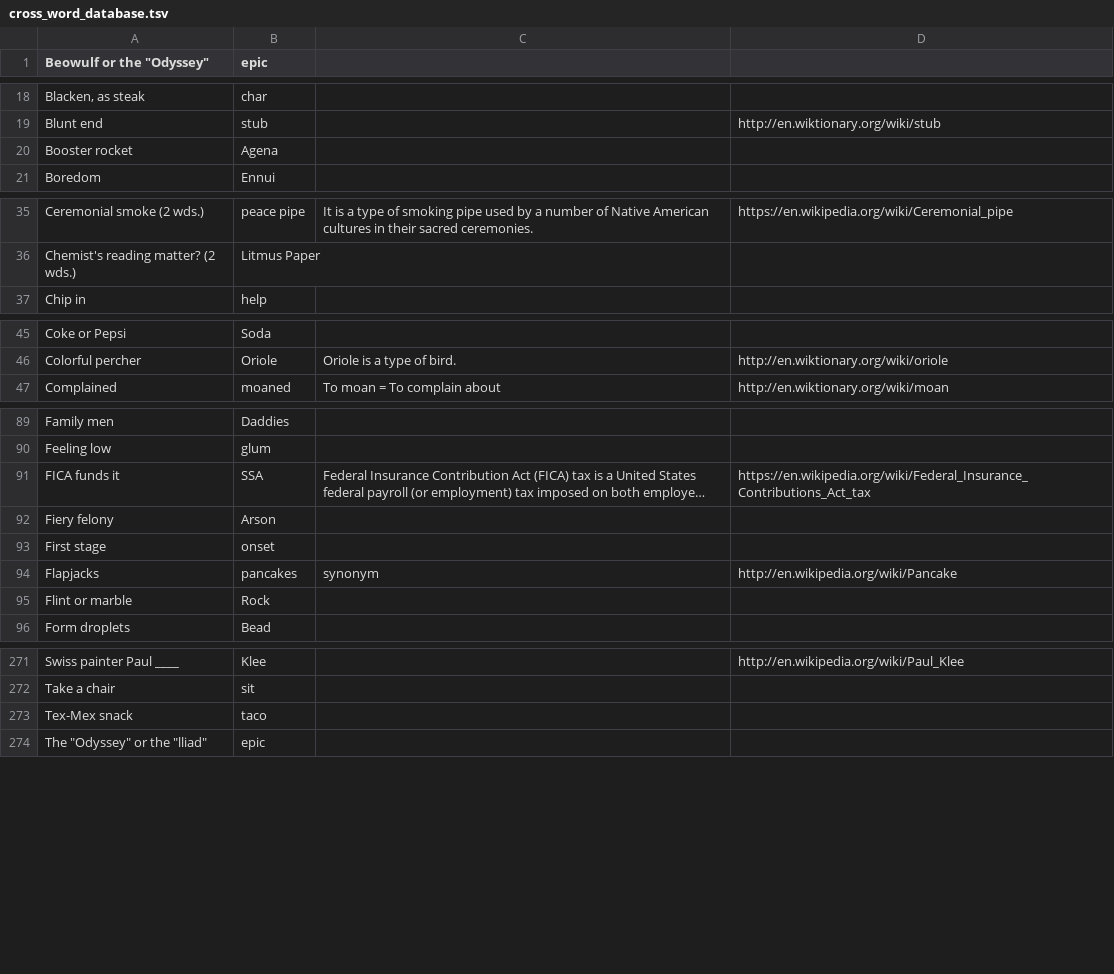
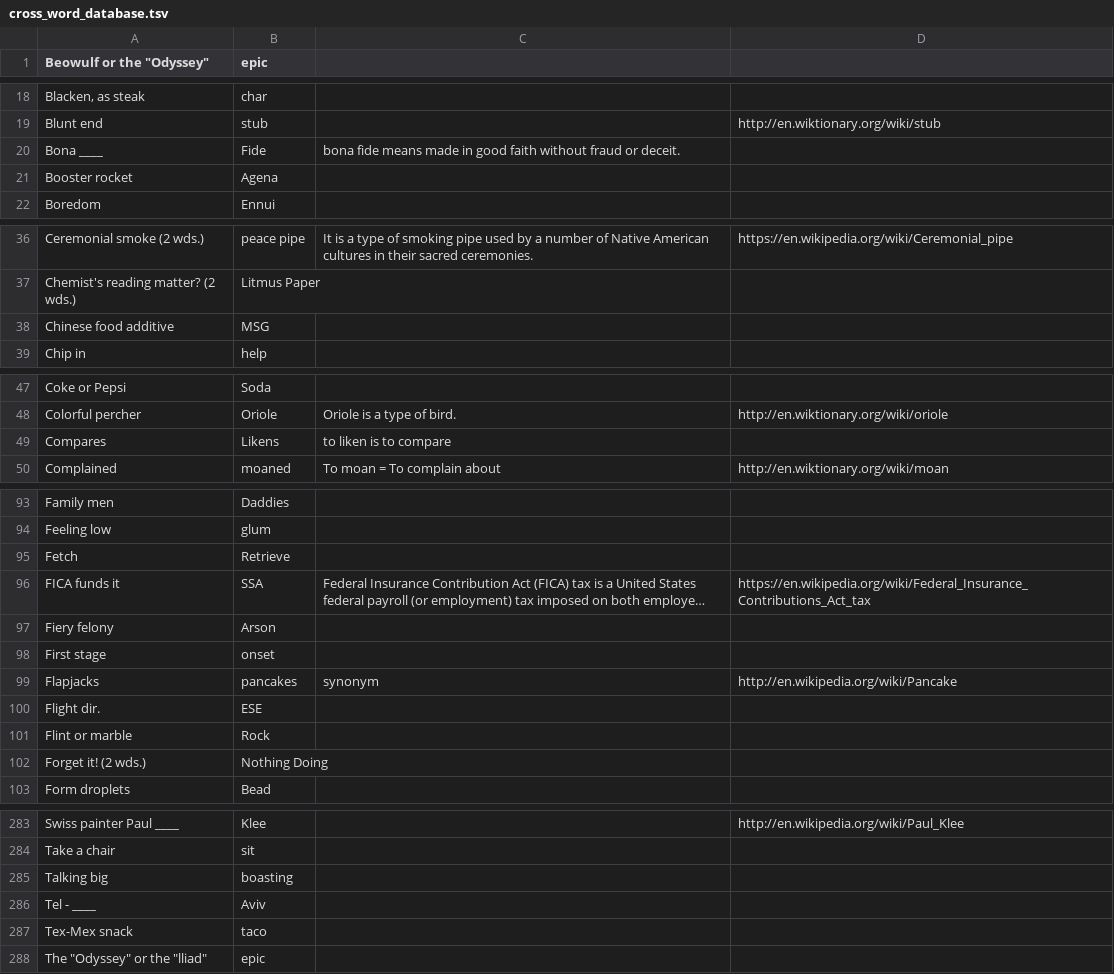
Before and after one commit to KamarajuKusumanchi/crossword, a TSV file: database/cross_word_database.tsv, drawn as a sheet; only a part is shown, gaps mark what is left out; long unchanged cells end in …; the diff covers the shown part only; the diff names each change by its address in the sheet, - before the commit and + after, or states it on an @@ line.

Commit message:
add new entries

```diff
--- a/database/cross_word_database.tsv
+++ b/database/cross_word_database.tsv
+row 20: Bona ____ | Fide | bona fide means made in good faith without fraud or deceit.
+row 38: Chinese food additive | MSG
+row 49: Compares | Likens | to liken is to compare
+row 95: Fetch | Retrieve
+row 100: Flight dir. | ESE
+row 102: Forget it! (2 wds.) | Nothing Doing
+row 285: Talking big | boasting
+row 286: Tel - ____ | Aviv
```
Also changed, not shown: 7 added rows elsewhere in this file.
